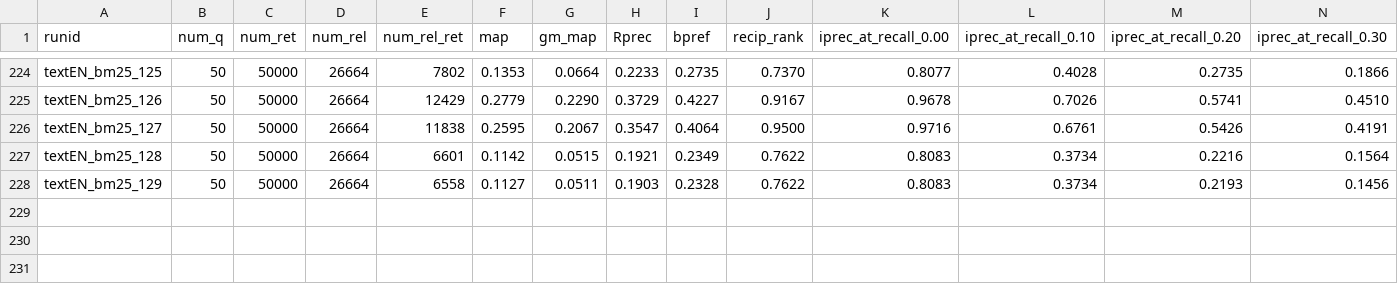
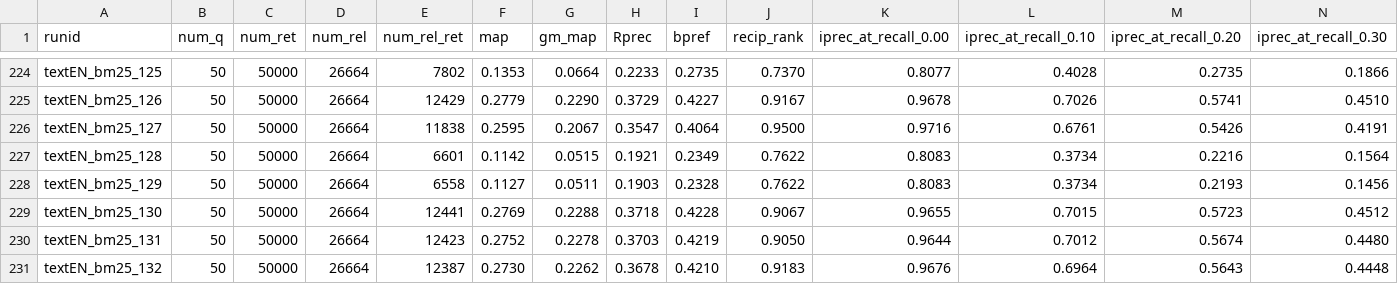
Before and after one commit to 404rorre/solr_project_ws24, a CSV file: trec_log.csv, drawn as a sheet; only a part is shown, gaps mark what is left out; rows hold the shown columns only; the diff names each change by its address in the sheet, - before the commit and + after, or states it on an @@ line.

Commit message:
log(trec):Added new run

```diff
--- a/trec_log.csv
+++ b/trec_log.csv
+row 229: textEN_bm25_130 | 50 | 50000 | 26664 | 12441 | 0.2769 | 0.2288 | 0.3718 | 0.4228 | 0.9067 | 0.9655 | 0.7015 | 0.5723 | 0.4512
+row 230: textEN_bm25_131 | 50 | 50000 | 26664 | 12423 | 0.2752 | 0.2278 | 0.3703 | 0.4219 | 0.9050 | 0.9644 | 0.7012 | 0.5674 | 0.4480
+row 231: textEN_bm25_132 | 50 | 50000 | 26664 | 12387 | 0.2730 | 0.2262 | 0.3678 | 0.4210 | 0.9183 | 0.9676 | 0.6964 | 0.5643 | 0.4448
```
